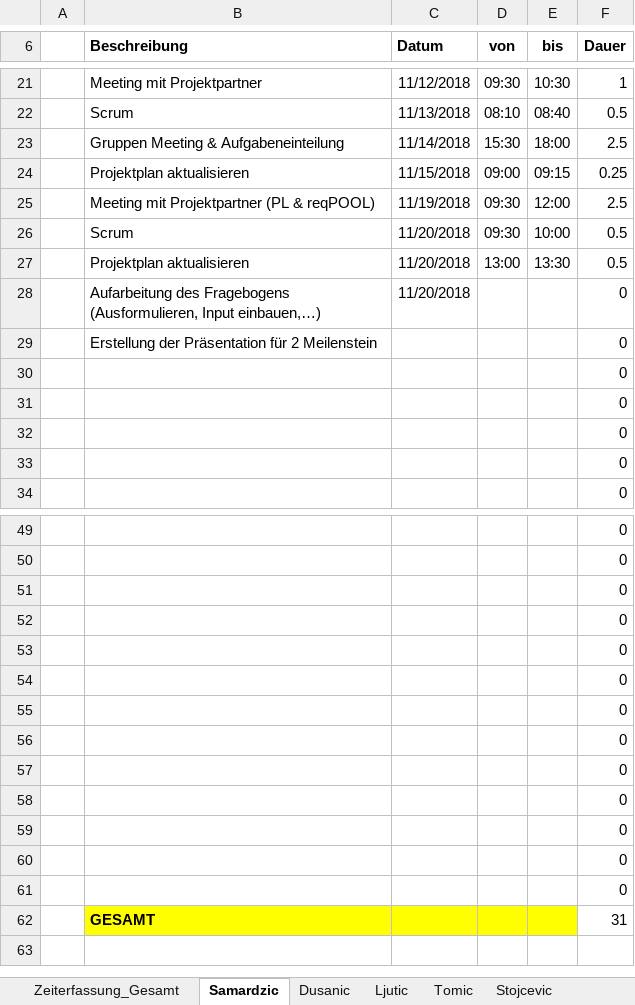
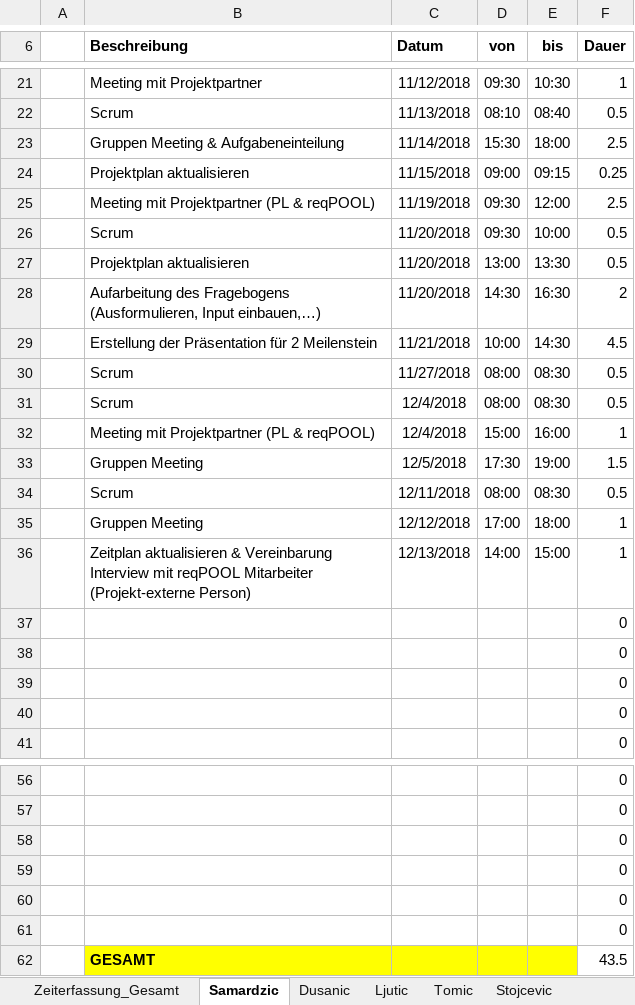
Before and after one commit to MilosTomic123/PS_InfoEng, an Excel workbook: Zeiterfassung/Zeiterfassung_Gesamt.xlsx, sheet Samardzic, drawn as a sheet; only a part is shown, gaps mark what is left out; values as stored, in another font and other column widths than the file's, no borders; table styles not drawn; removed rows and columns are numbered as before the commit, all else as after; the diff names each change by its address in the sheet, - before the commit and + after, or states it on an @@ line.

```diff
--- a/Zeiterfassung/Zeiterfassung_Gesamt.xlsx (sheet Samardzic)
+++ b/Zeiterfassung/Zeiterfassung_Gesamt.xlsx (sheet Samardzic)
-row 28:  | Aufarbeitung des Fragebogens (Ausformulieren, Input einbauen,…) | 11/20/2018 |  |  | 0
-row 29:  | Erstellung der Präsentation für 2 Meilenstein |  |  |  | 0
+row 28:  | Aufarbeitung des Fragebogens (Ausformulieren, Input einbauen,…) | 11/20/2018 | 14:30 | 16:30 | 2
+row 29:  | Erstellung der Präsentation für 2 Meilenstein | 11/21/2018 | 10:00 | 14:30 | 4.5
+row 30:  | Scrum | 11/27/2018 | 08:00 | 08:30 | 0.5
+row 31:  | Scrum | 12/4/2018 | 08:00 | 08:30 | 0.5
+row 32:  | Meeting mit Projektpartner (PL & reqPOOL) | 12/4/2018 | 15:00 | 16:00 | 1
+row 33:  | Gruppen Meeting | 12/5/2018 | 17:30 | 19:00 | 1.5
+row 34:  | Scrum | 12/11/2018 | 08:00 | 08:30 | 0.5
+row 35:  | Gruppen Meeting | 12/12/2018 | 17:00 | 18:00 | 1
+row 36:  | Zeitplan aktualisieren & Vereinbarung Interview mit reqPOOL Mitarbeiter (Projekt-externe Person) | 12/13/2018 | 14:00 | 15:00 | 1
-row 55:  |  |  |  |  | 0
-row 56:  |  |  |  |  | 0
-row 57:  |  |  |  |  | 0
-row 58:  |  |  |  |  | 0
-row 59:  |  |  |  |  | 0
-row 60:  |  |  |  |  | 0
-row 61:  |  |  |  |  | 0
-F62 (Dauer): 31
+F62 (Dauer): 43.5
```
Also changed, not shown: sheet Zeiterfassung_Gesamt, charts or pictures, Arbeitsdokumente/Projektplan GANTT.xlsx.
